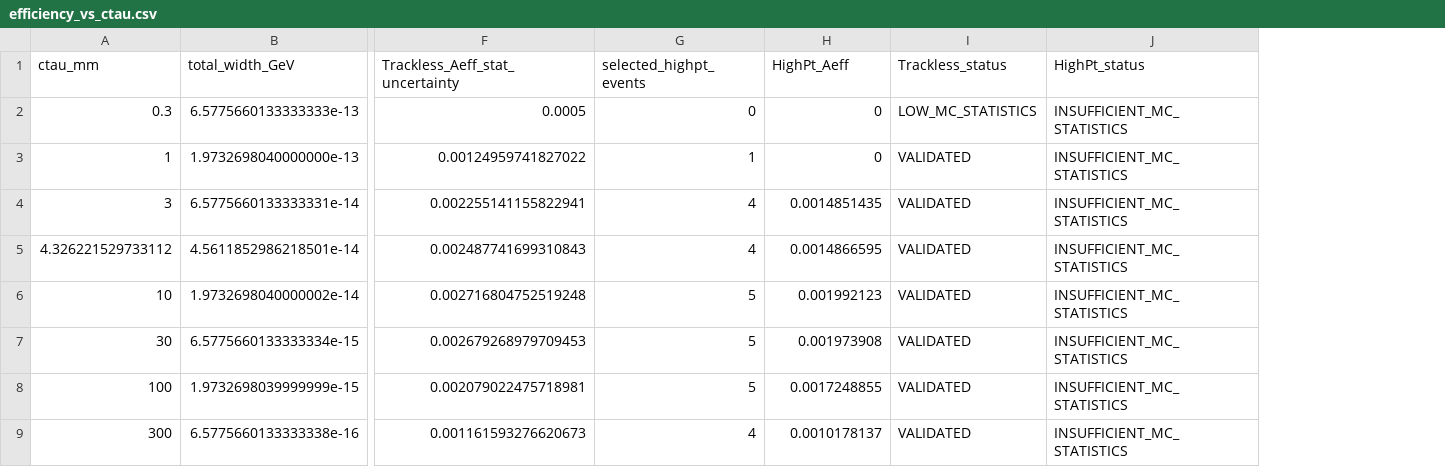
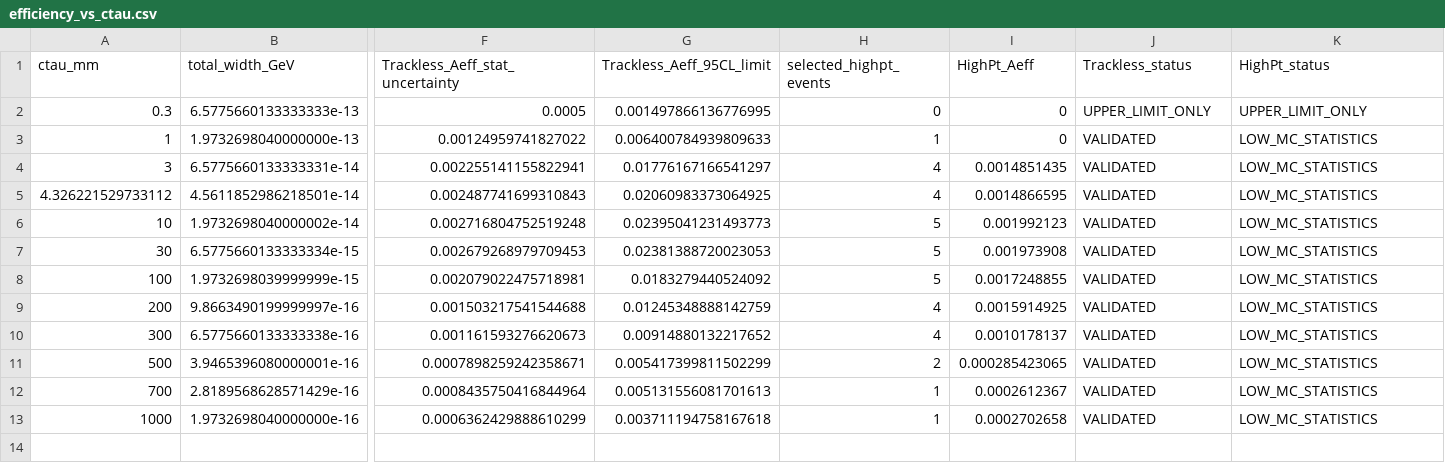
Before and after one commit to fbientrigo/dihiggs_hep_cross, a CSV file: results/r10_effective_ctau_g_br_scan/efficiency_vs_ctau.csv, drawn as a sheet; only a part is shown, gaps mark what is left out; addresses are those after the commit; rows hold the shown columns only; the diff names each change by its address in the sheet, - before the commit and + after, or states it on an @@ line.

Commit message:
feat(r10): extend ctau scan to 1m (12 ctau points, 360 effective grid points)

```diff
--- a/results/r10_effective_ctau_g_br_scan/efficiency_vs_ctau.csv
+++ b/results/r10_effective_ctau_g_br_scan/efficiency_vs_ctau.csv
+column G (Trackless_Aeff_95CL_limit), rows 2-8: 0.001497866136776995 | 0.006400784939809633 | 0.01776167166541297 | 0.02060983373064925 | 0.02395041231493773 | 0.02381388720023053 | 0.0183279440524092; row 10: 0.00914880132217652
-J2 (Trackless_status): LOW_MC_STATISTICS
+J2 (Trackless_status): UPPER_LIMIT_ONLY
-K2 (HighPt_status): INSUFFICIENT_MC_STATISTICS
+K2 (HighPt_status): UPPER_LIMIT_ONLY
-K3:K8 (HighPt_status): INSUFFICIENT_MC_STATISTICS
+K3:K8 (HighPt_status): LOW_MC_STATISTICS
+row 9: 200 | 9.8663490199999997e-16 | 0.001503217541544688 | 0.01245348888142759 | 4 | 0.0015914925 | VALIDATED | LOW_MC_STATISTICS
-K10 (HighPt_status): INSUFFICIENT_MC_STATISTICS
+K10 (HighPt_status): LOW_MC_STATISTICS
+row 11: 500 | 3.9465396080000001e-16 | 0.0007898259242358671 | 0.005417399811502299 | 2 | 0.000285423065 | VALIDATED | LOW_MC_STATISTICS
+row 12: 700 | 2.8189568628571429e-16 | 0.0008435750416844964 | 0.005131556081701613 | 1 | 0.0002612367 | VALIDATED | LOW_MC_STATISTICS
+row 13: 1000 | 1.9732698040000000e-16 | 0.0006362429888610299 | 0.003711194758167618 | 1 | 0.0002702658 | VALIDATED | LOW_MC_STATISTICS
```
Also changed, not shown: 43 other files.
